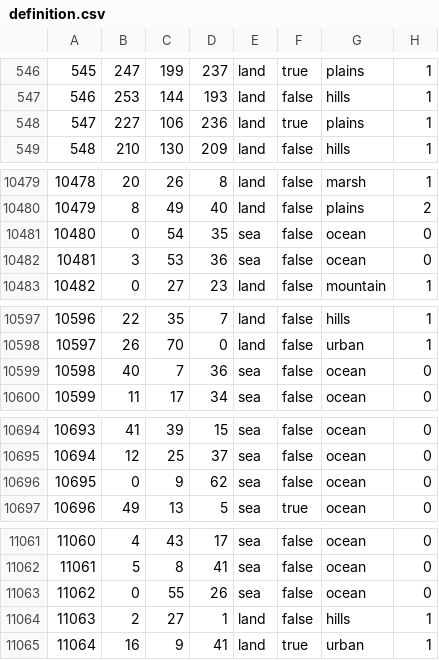
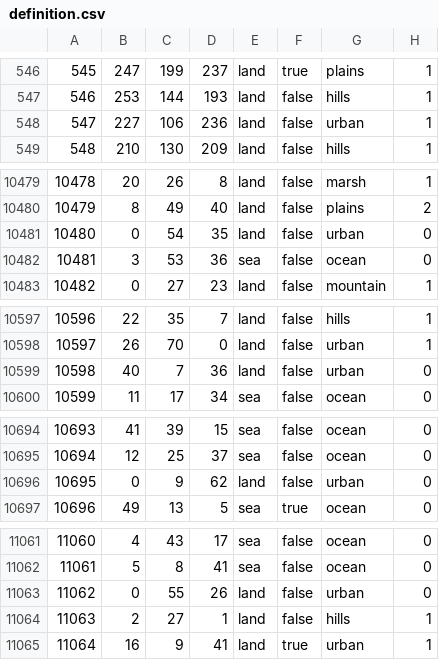
Before and after one commit to Balefire-Blues-Team/eaw_foe, a CSV file: map/definition.csv, drawn as a sheet; only a part is shown, gaps mark what is left out; the diff covers the shown part only.

```diff
--- a/map/definition.csv
+++ b/map/definition.csv
@@ -547,3 +547,3 @@
 546;253;144;193;land;false;hills;1
-547;227;106;236;land;true;plains;1
+547;227;106;236;land;false;urban;1
 548;210;130;209;land;false;hills;1
@@ -10480,3 +10480,3 @@
 10479;8;49;40;land;false;plains;2
-10480;0;54;35;sea;false;ocean;0
+10480;0;54;35;land;false;urban;0
 10481;3;53;36;sea;false;ocean;0
@@ -10598,3 +10598,3 @@
 10597;26;70;0;land;false;urban;1
-10598;40;7;36;sea;false;ocean;0
+10598;40;7;36;land;false;urban;0
 10599;11;17;34;sea;false;ocean;0
@@ -10695,3 +10695,3 @@
 10694;12;25;37;sea;false;ocean;0
-10695;0;9;62;sea;false;ocean;0
+10695;0;9;62;land;false;urban;0
 10696;49;13;5;sea;true;ocean;0
@@ -11062,3 +11062,3 @@
 11061;5;8;41;sea;false;ocean;0
-11062;0;55;26;sea;false;ocean;0
+11062;0;55;26;land;false;urban;0
 11063;2;27;1;land;false;hills;1
```
Also changed, not shown: 52 edited cells elsewhere in this file, 10 other files.
